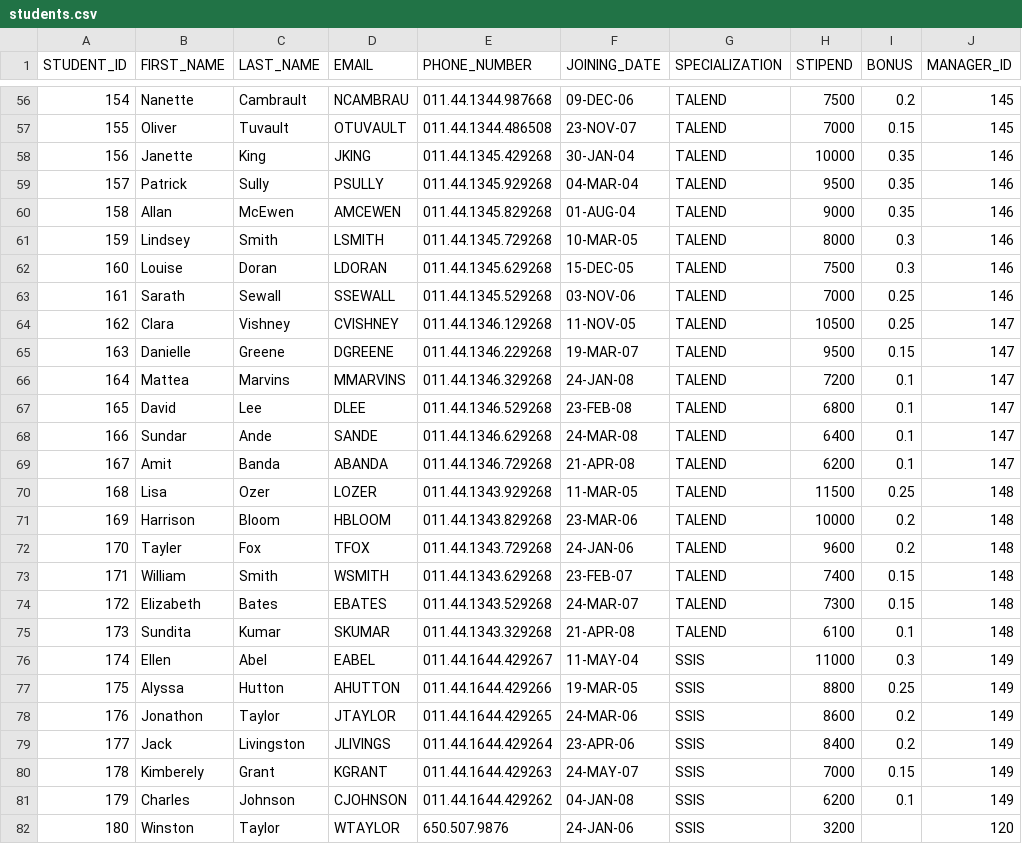
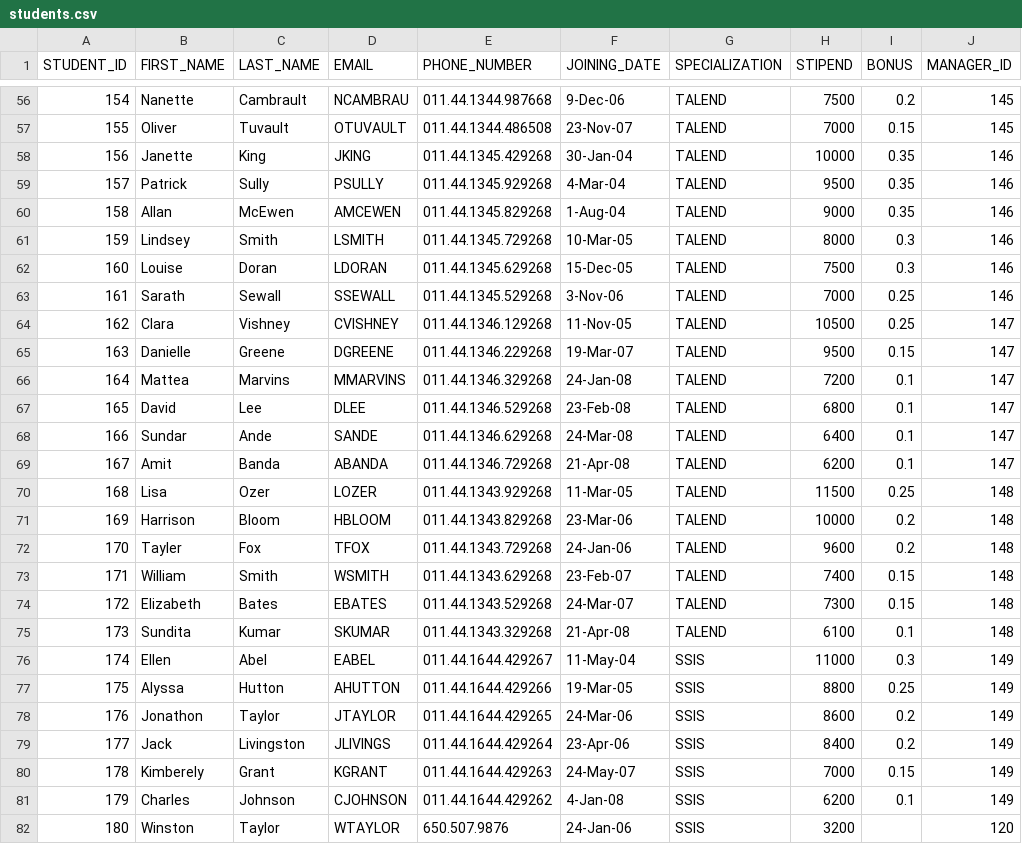
Before and after one commit to rishabinformaticagroup123/DBT_Snowflake_Training, a CSV file: seeds/students.csv, drawn as a sheet; only a part is shown, gaps mark what is left out; the diff covers the shown part only; the diff names each change by its address in the sheet, - before the commit and + after, or states it on an @@ line.

```diff
--- a/seeds/students.csv
+++ b/seeds/students.csv
-F56 (JOINING_DATE): 09-DEC-06
+F56 (JOINING_DATE): 9-Dec-06
-F57 (JOINING_DATE): 23-NOV-07
+F57 (JOINING_DATE): 23-Nov-07
-F58 (JOINING_DATE): 30-JAN-04
+F58 (JOINING_DATE): 30-Jan-04
-F59 (JOINING_DATE): 04-MAR-04
+F59 (JOINING_DATE): 4-Mar-04
-F60 (JOINING_DATE): 01-AUG-04
+F60 (JOINING_DATE): 1-Aug-04
-F61 (JOINING_DATE): 10-MAR-05
+F61 (JOINING_DATE): 10-Mar-05
-F62 (JOINING_DATE): 15-DEC-05
+F62 (JOINING_DATE): 15-Dec-05
-F63 (JOINING_DATE): 03-NOV-06
+F63 (JOINING_DATE): 3-Nov-06
-F64 (JOINING_DATE): 11-NOV-05
+F64 (JOINING_DATE): 11-Nov-05
-F65 (JOINING_DATE): 19-MAR-07
+F65 (JOINING_DATE): 19-Mar-07
-F66 (JOINING_DATE): 24-JAN-08
+F66 (JOINING_DATE): 24-Jan-08
-F67 (JOINING_DATE): 23-FEB-08
+F67 (JOINING_DATE): 23-Feb-08
-F68 (JOINING_DATE): 24-MAR-08
+F68 (JOINING_DATE): 24-Mar-08
-F69 (JOINING_DATE): 21-APR-08
+F69 (JOINING_DATE): 21-Apr-08
-F70 (JOINING_DATE): 11-MAR-05
+F70 (JOINING_DATE): 11-Mar-05
-F71 (JOINING_DATE): 23-MAR-06
+F71 (JOINING_DATE): 23-Mar-06
-F72 (JOINING_DATE): 24-JAN-06
+F72 (JOINING_DATE): 24-Jan-06
-F73 (JOINING_DATE): 23-FEB-07
+F73 (JOINING_DATE): 23-Feb-07
-F74 (JOINING_DATE): 24-MAR-07
+F74 (JOINING_DATE): 24-Mar-07
-F75 (JOINING_DATE): 21-APR-08
+F75 (JOINING_DATE): 21-Apr-08
-F76 (JOINING_DATE): 11-MAY-04
+F76 (JOINING_DATE): 11-May-04
-F77 (JOINING_DATE): 19-MAR-05
+F77 (JOINING_DATE): 19-Mar-05
-F78 (JOINING_DATE): 24-MAR-06
+F78 (JOINING_DATE): 24-Mar-06
-F79 (JOINING_DATE): 23-APR-06
+F79 (JOINING_DATE): 23-Apr-06
-F80 (JOINING_DATE): 24-MAY-07
+F80 (JOINING_DATE): 24-May-07
-F81 (JOINING_DATE): 04-JAN-08
+F81 (JOINING_DATE): 4-Jan-08
-F82 (JOINING_DATE): 24-JAN-06
+F82 (JOINING_DATE): 24-Jan-06
```
Also changed, not shown: 99 edited cells elsewhere in this file, 4 other files.
